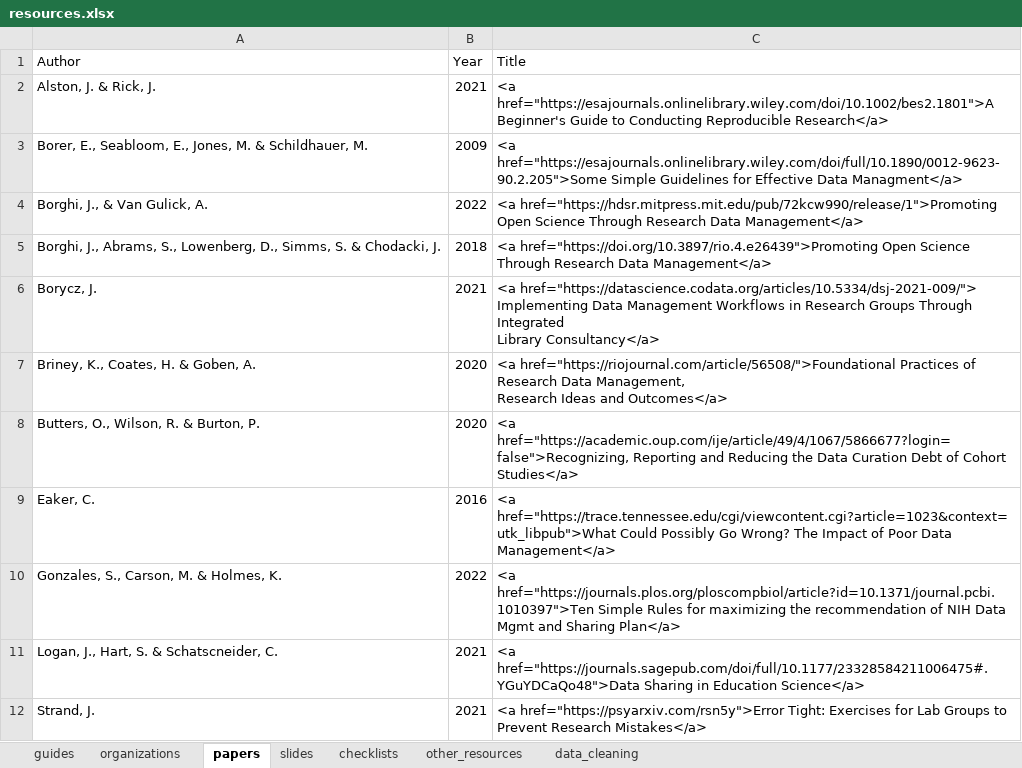
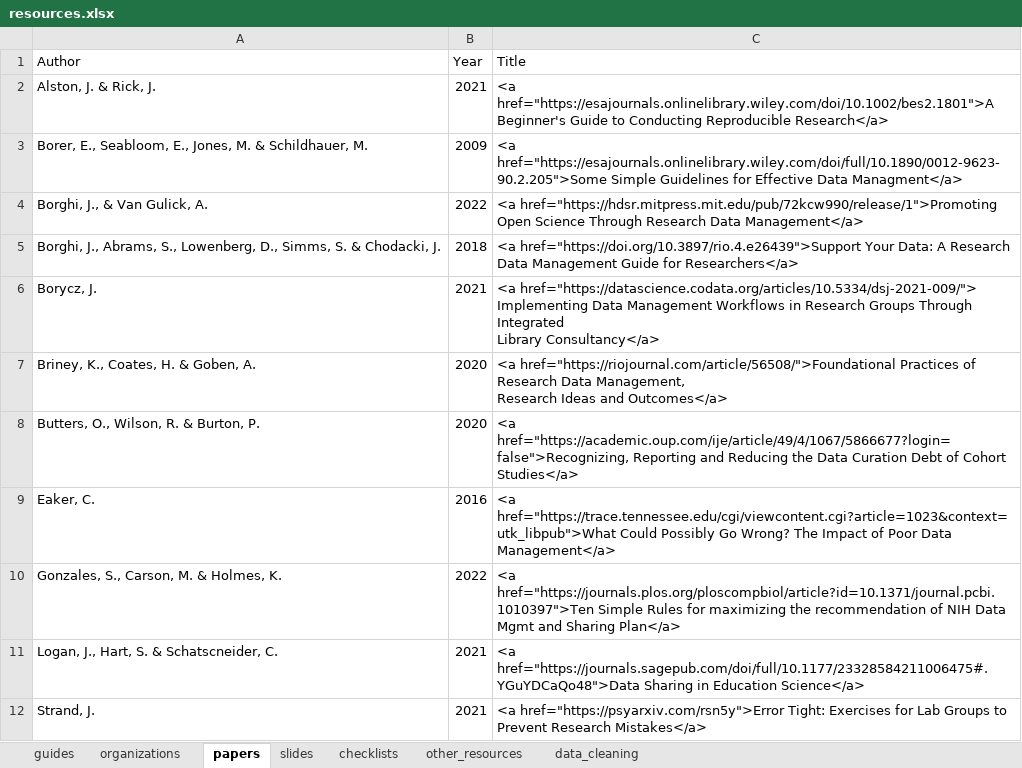
Before and after one commit to Cghlewis/crystal_site, an Excel workbook: content/blog/data_mgmt_resources/resources.xlsx, sheet papers, drawn as a sheet; values as stored, in another font and other column widths than the file's, no borders; the diff names each change by its address in the sheet, - before the commit and + after, or states it on an @@ line.

Commit message:
Fix talk title

```diff
--- a/content/blog/data_mgmt_resources/resources.xlsx (sheet papers)
+++ b/content/blog/data_mgmt_resources/resources.xlsx (sheet papers)
-C5 (Title): <a href="https://doi.org/10.3897/rio.4.e26439">Promoting Open Science Through Research Data Management</a>
+C5 (Title): <a href="https://doi.org/10.3897/rio.4.e26439">Support Your Data: A Research Data Management Guide for Researchers</a>
```
Also changed, not shown: 2 other files.
